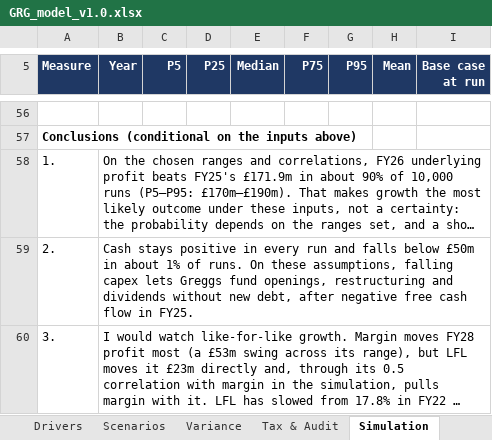
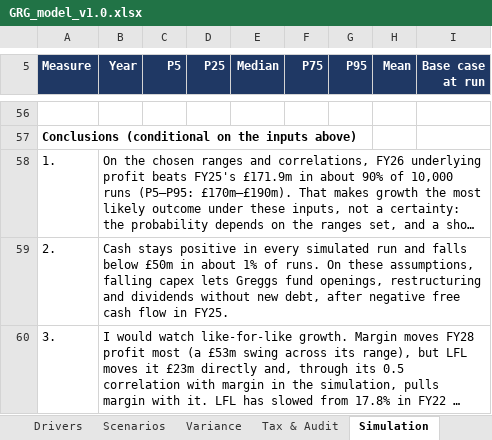
Before and after one commit to SiddharthAttuluri/greggs-forecast-model, an Excel workbook: model/GRG_model_v1.0.xlsx, sheet Simulation, drawn as a sheet; only a part is shown, gaps mark what is left out; long unchanged cells end in …; values as stored, in another font and other column widths than the file's, no borders; charts and pictures not drawn; the diff names each change by its address in the sheet, - before the commit and + after, or states it on an @@ line.

```diff
--- a/model/GRG_model_v1.0.xlsx (sheet Simulation)
+++ b/model/GRG_model_v1.0.xlsx (sheet Simulation)
-B59 (Year): …in every run and…
+B59 (Year): …in every simulated run and…
```
Also changed, not shown: sheet Notes, sheet Summary, charts or pictures, 2 other files.
